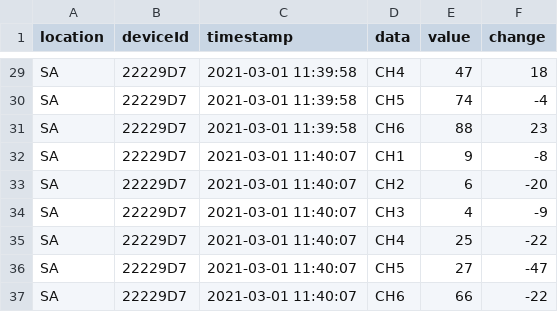
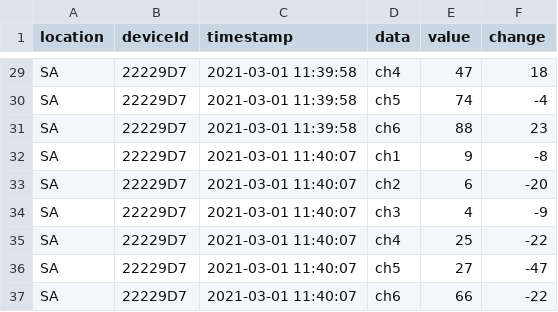
Before and after one commit to spacemonqi/sigfox-sensors, a CSV file: Dashboard 3.4/data/sensor_data.csv, drawn as a sheet; only a part is shown, gaps mark what is left out; the diff covers the shown part only; the diff names each change by its address in the sheet, - before the commit and + after, or states it on an @@ line.

Commit message:
Started major rewrite of data handling behind the scenes

```diff
--- a/Dashboard 3.4/data/sensor_data.csv
+++ b/Dashboard 3.4/data/sensor_data.csv
-D29 (data): CH4
+D29 (data): ch4
-D30 (data): CH5
+D30 (data): ch5
-D31 (data): CH6
+D31 (data): ch6
-D32 (data): CH1
+D32 (data): ch1
-D33 (data): CH2
+D33 (data): ch2
-D34 (data): CH3
+D34 (data): ch3
-D35 (data): CH4
+D35 (data): ch4
-D36 (data): CH5
+D36 (data): ch5
-D37 (data): CH6
+D37 (data): ch6
```
Also changed, not shown: 27 edited cells elsewhere in this file, 13 other files.
